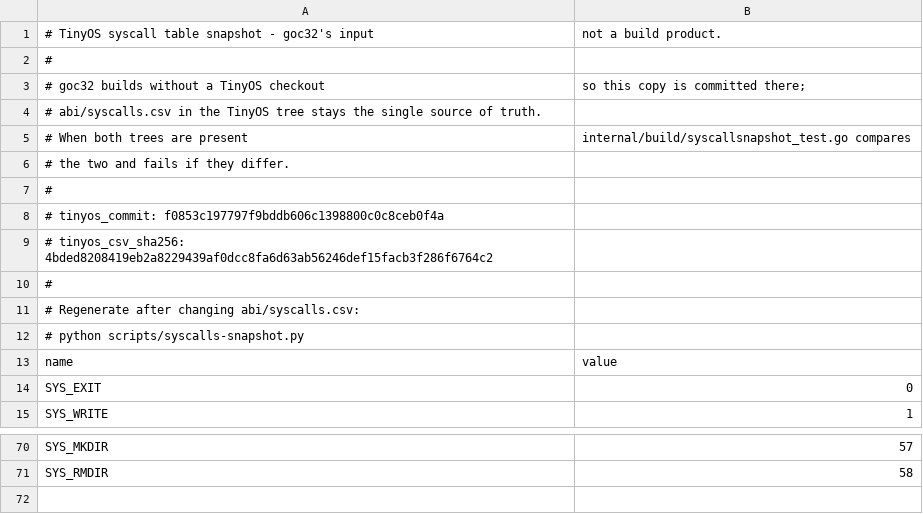
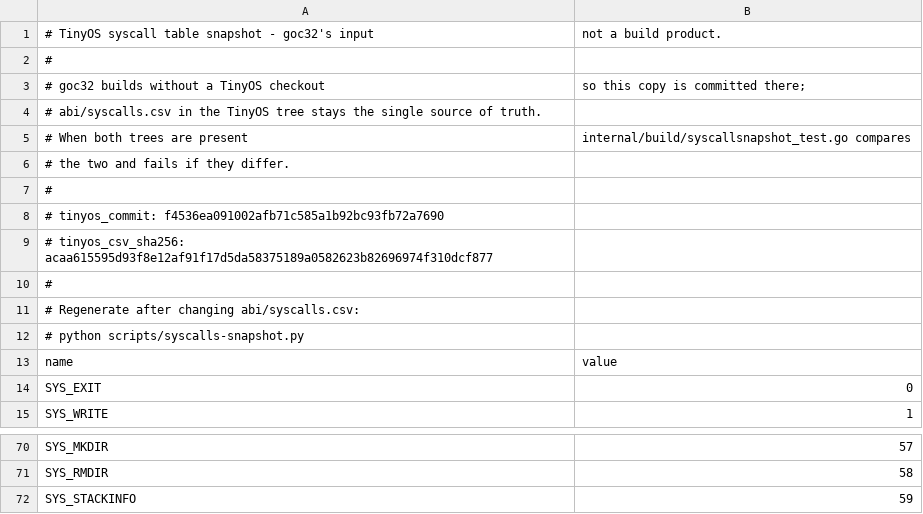
Before and after one commit to yafengabc/TinyOS, a CSV file: goc32/abi/syscalls.snapshot.csv, drawn as a sheet; only a part is shown, gaps mark what is left out.

```diff
--- a/goc32/abi/syscalls.snapshot.csv
+++ b/goc32/abi/syscalls.snapshot.csv
@@ -7,4 +7,4 @@
 #
-#   tinyos_commit: f0853c197797f9bddb606c1398800c0c8ceb0f4a
-#   tinyos_csv_sha256: 4bded8208419eb2a8229439af0dcc8fa6d63ab56246def15facb3f286f6764c2
+#   tinyos_commit: f4536ea091002afb71c585a1b92bc93fb72a7690
+#   tinyos_csv_sha256: acaa615595d93f8e12af91f17d5da58375189a0582623b82696974f310dcf877
 #
@@ -71 +71,2 @@ SYS_MKDIR,57
 SYS_RMDIR,58
+SYS_STACKINFO,59
```
Also changed, not shown: abi/syscalls.csv, 9 other files.
